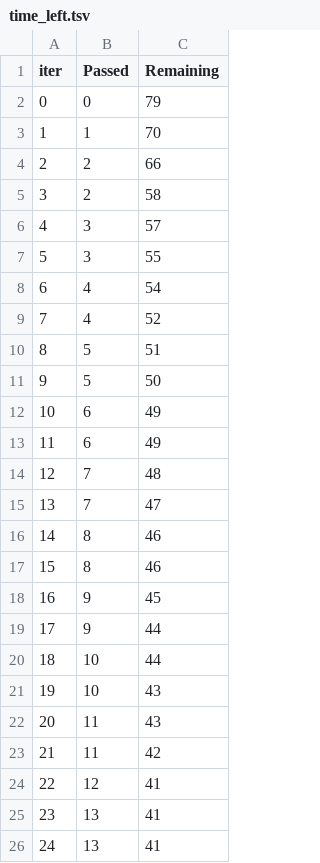
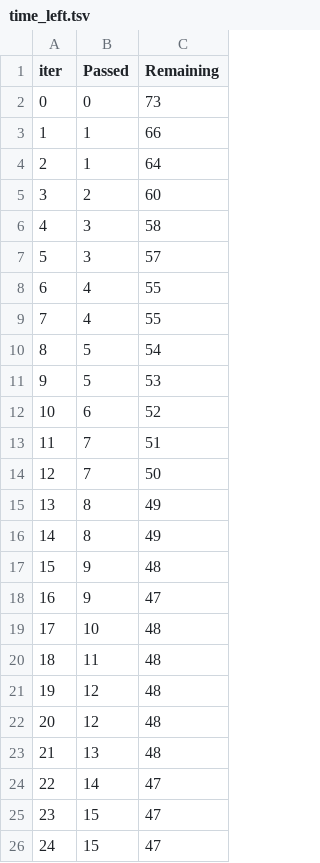
Before and after one commit to chouaebou/mlproject, a TSV file: catboost_info/time_left.tsv, drawn as a sheet; only a part is shown; the diff covers the shown part only.

```diff
--- a/catboost_info/time_left.tsv
+++ b/catboost_info/time_left.tsv
@@ -1,26 +1,26 @@
 iter	Passed	Remaining
-0	0	79
-1	1	70
-2	2	66
-3	2	58
-4	3	57
-5	3	55
-6	4	54
-7	4	52
-8	5	51
-9	5	50
-10	6	49
-11	6	49
-12	7	48
-13	7	47
-14	8	46
-15	8	46
-16	9	45
-17	9	44
-18	10	44
-19	10	43
-20	11	43
-21	11	42
-22	12	41
-23	13	41
-24	13	41
+0	0	73
+1	1	66
+2	1	64
+3	2	60
+4	3	58
+5	3	57
+6	4	55
+7	4	55
+8	5	54
+9	5	53
+10	6	52
+11	7	51
+12	7	50
+13	8	49
+14	8	49
+15	9	48
+16	9	47
+17	10	48
+18	11	48
+19	12	48
+20	12	48
+21	13	48
+22	14	47
+23	15	47
+24	15	47
```
Also changed, not shown: 146 edited cells elsewhere in this file, 8 other files.
